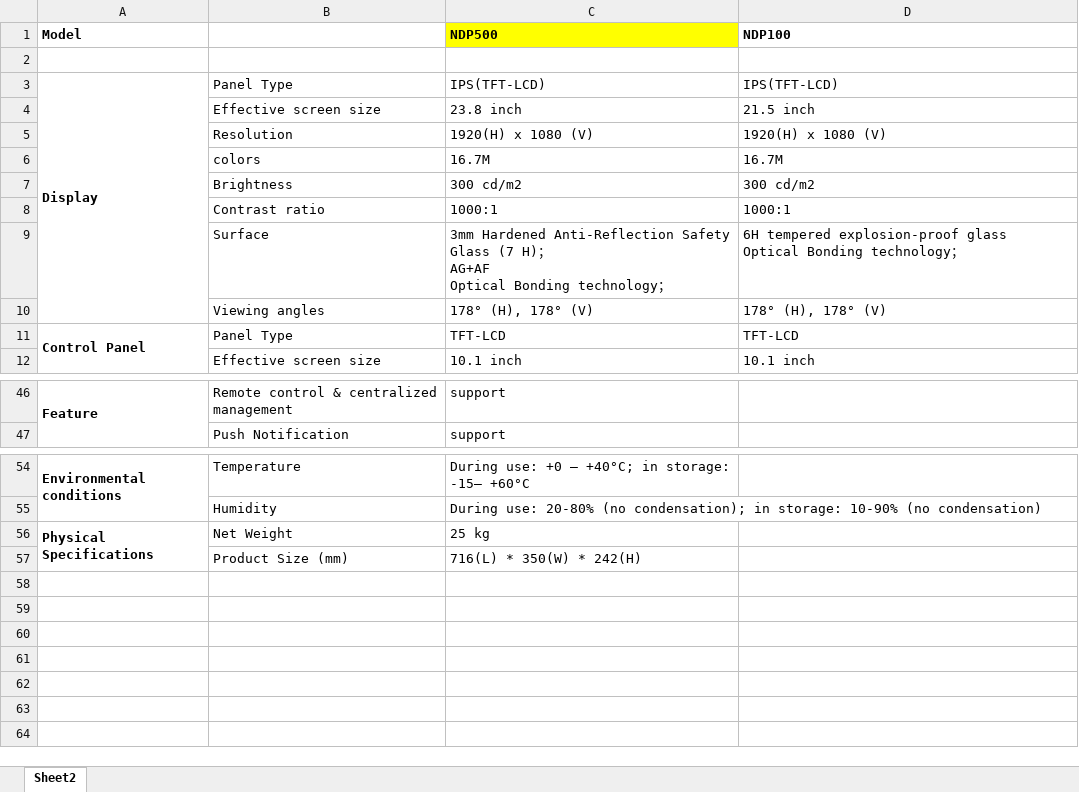
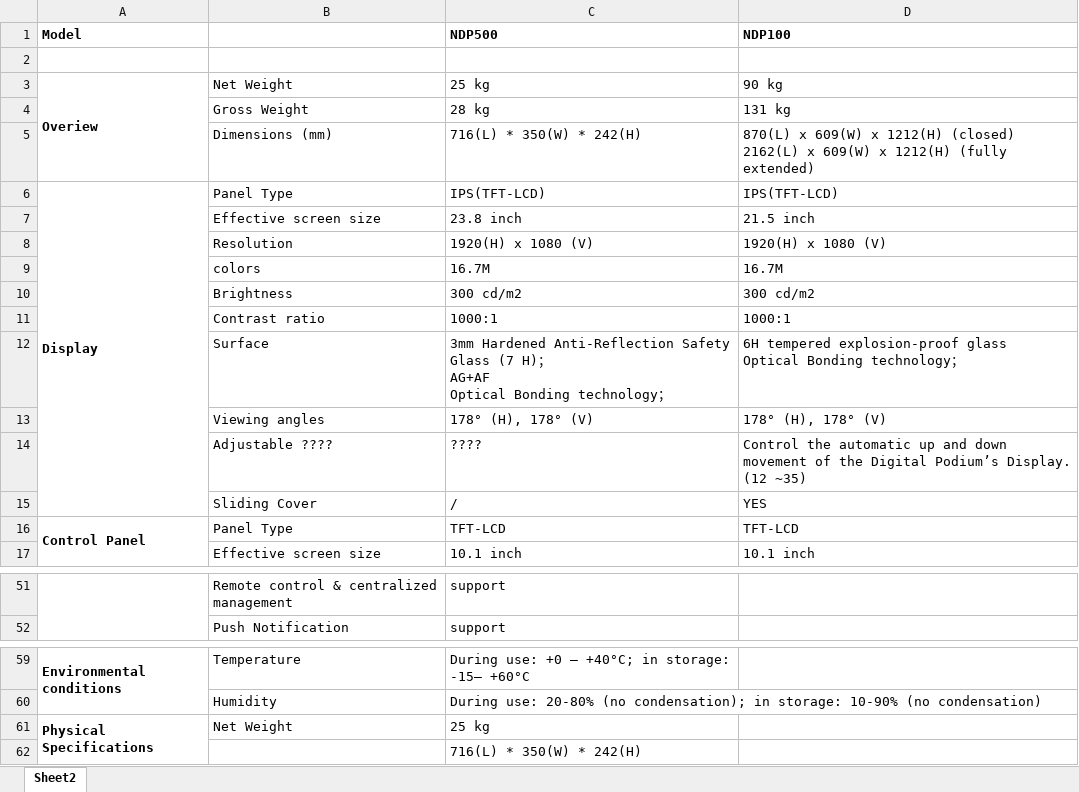
Before and after one commit to ToastmastersLee/Docs, an Excel workbook: NDP500vsNDP100.xlsx, sheet Sheet2, drawn as a sheet; only a part is shown, gaps mark what is left out; values as stored, in another font and other column widths than the file's, no borders; addresses are those after the commit; ↵ is a line break in a cell; the diff covers the shown part only; the diff names each change by its address in the sheet, - before the commit and + after, or states it on an @@ line.

```diff
--- a/NDP500vsNDP100.xlsx (sheet Sheet2)
+++ b/NDP500vsNDP100.xlsx (sheet Sheet2)
-C1 fill: #FFFF00
+C1 fill: none
+row 3: Overiew | Net Weight | 25 kg | 90 kg
+row 4:  | Gross Weight | 28 kg | 131 kg
+row 5:  | Dimensions (mm) | 716(L) * 350(W) * 242(H) | 870(L) x 609(W) x 1212(H) (closed) ↵ 2162(L) x 609(W) x 1212(H) (fully extended)
+row 14:  | Adjustable ???? | ???? | Control the automatic up and down movement of the Digital Podium’s Display. (12 ~35)
+row 15:  | Sliding Cover | / | YES
-A51 (Model): Feature
+A51 (Model): (empty)
-B62: Product Size (mm)
+B62: (empty)
```
Also changed, not shown: 24 edited cells, cell formats and merged cells elsewhere in this sheet, 2 other files.
